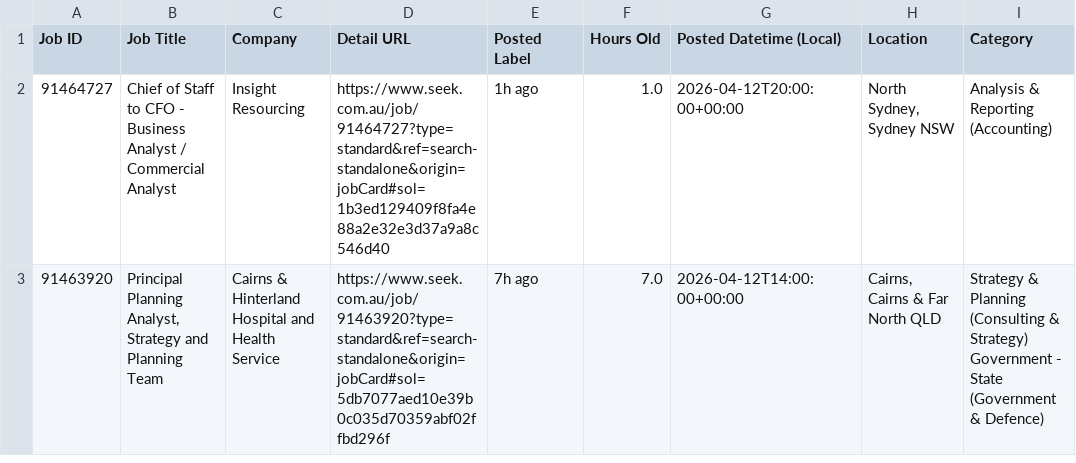
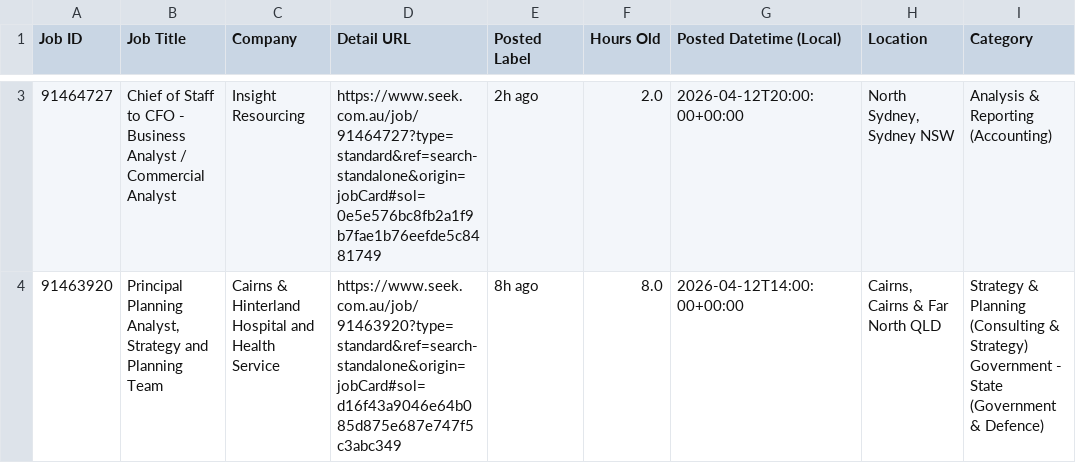
Before and after one commit to TIMXSHI/JobScrapper_SEEK_BA.BI, a CSV file: seek_SIA_24h.csv, drawn as a sheet; only a part is shown, gaps mark what is left out; addresses are those after the commit; the diff covers the shown part only; the diff names each change by its address in the sheet, - before the commit and + after, or states it on an @@ line.

```diff
--- a/seek_SIA_24h.csv
+++ b/seek_SIA_24h.csv
-D3 (Detail URL): https://www.seek.com.au/job/91464727?type=standard&ref=search-standalone&origin=jobCard#sol=1b3ed129409f8fa4e88a2e32e3d37a9a8c546d40
+D3 (Detail URL): https://www.seek.com.au/job/91464727?type=standard&ref=search-standalone&origin=jobCard#sol=0e5e576bc8fb2a1f9b7fae1b76eefde5c8481749
-E3 (Posted Label): 1h ago
+E3 (Posted Label): 2h ago
-F3 (Hours Old): 1.0
+F3 (Hours Old): 2.0
-D4 (Detail URL): https://www.seek.com.au/job/91463920?type=standard&ref=search-standalone&origin=jobCard#sol=5db7077aed10e39b0c035d70359abf02ffbd296f
+D4 (Detail URL): https://www.seek.com.au/job/91463920?type=standard&ref=search-standalone&origin=jobCard#sol=d16f43a9046e64b085d875e687e747f5c3abc349
-E4 (Posted Label): 7h ago
+E4 (Posted Label): 8h ago
-F4 (Hours Old): 7.0
+F4 (Hours Old): 8.0
```
Also changed, not shown: 1 added row elsewhere in this file.
